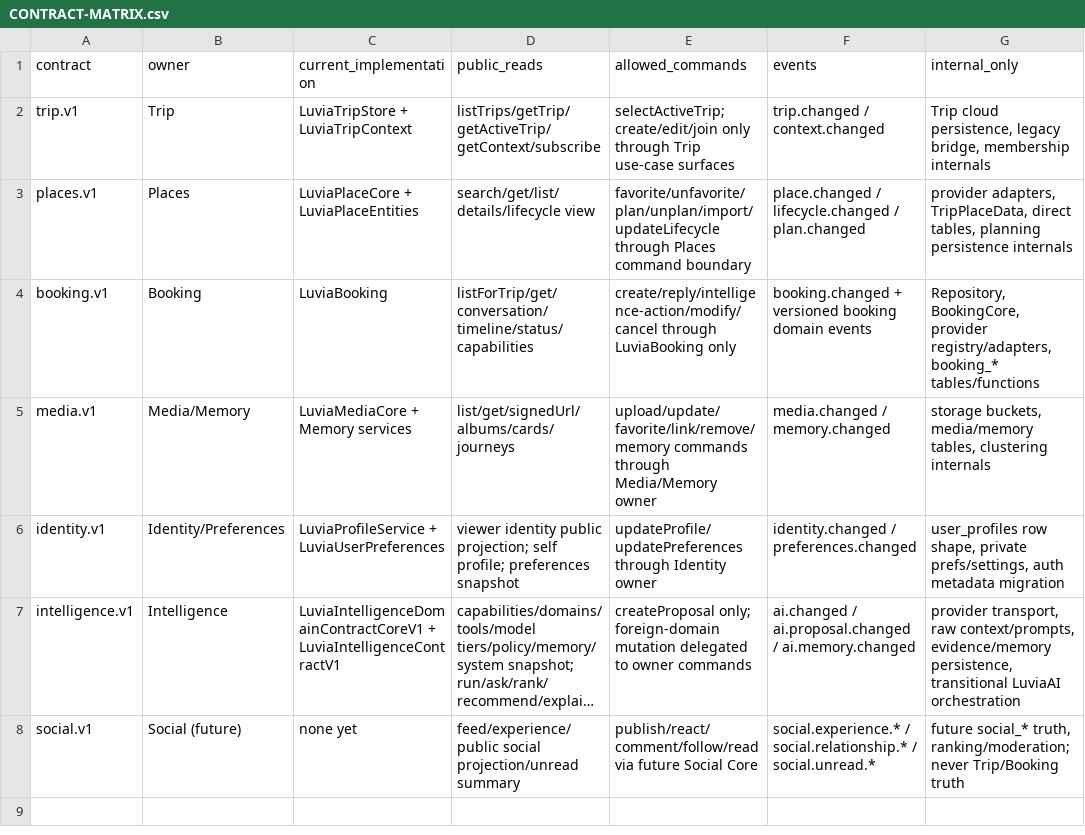
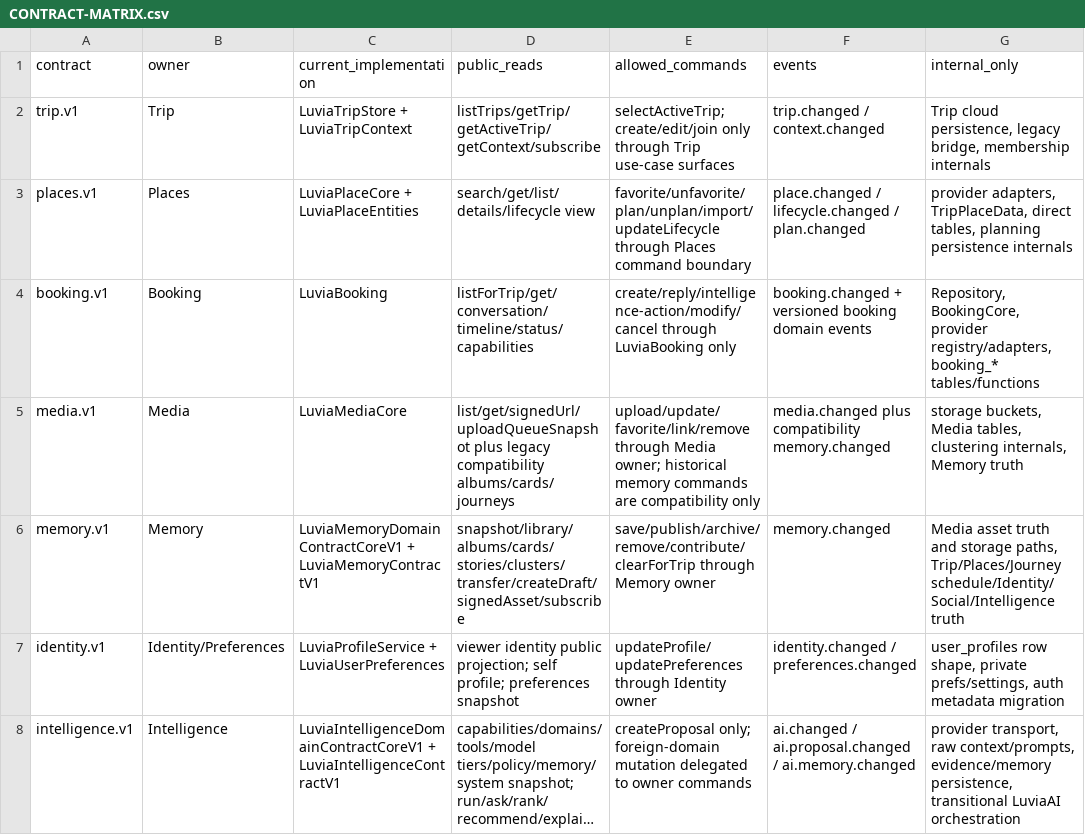
Before and after one commit to fklaas/luvia, a CSV file: docs/modularization/CONTRACT-MATRIX.csv, drawn as a sheet; only a part is shown; the shorter side is filled out with more unchanged rows; long unchanged cells end in ….

```diff
--- a/docs/modularization/CONTRACT-MATRIX.csv
+++ b/docs/modularization/CONTRACT-MATRIX.csv
@@ -4,3 +4,4 @@ places.v1,Places,LuviaPlaceCore + LuviaPlaceEntities,search/get/list/details/lif
 booking.v1,Booking,LuviaBooking,listForTrip/get/conversation/timeline/status/capabilities,create/reply/intelligence-action/modify/cancel through LuviaBooking only,booking.changed + versioned booking domain events,"Repository, BookingCore, provider registry/adapters, booking_* tables/functions"
-media.v1,Media/Memory,LuviaMediaCore + Memory services,list/get/signedUrl/albums/cards/journeys,upload/update/favorite/link/remove/memory commands through Media/Memory owner,media.changed / memory.changed,"storage buckets, media/memory tables, clustering internals"
+media.v1,Media,LuviaMediaCore,list/get/signedUrl/uploadQueueSnapshot plus legacy compatibility albums/cards/journeys,upload/update/favorite/link/remove through Media owner; historical memory commands are compatibility only,media.changed plus compatibility memory.changed,"storage buckets, Media tables, clustering internals, Memory truth"
+memory.v1,Memory,LuviaMemoryDomainContractCoreV1 + LuviaMemoryContractV1,snapshot/library/albums/cards/stories/clusters/transfer/createDraft/signedAsset/subscribe,save/publish/archive/remove/contribute/clearForTrip through Memory owner,memory.changed,"Media asset truth and storage paths, Trip/Places/Journey schedule/Identity/Social/Intelligence truth"
 identity.v1,Identity/Preferences,LuviaProfileService + LuviaUserPreferences,viewer identity public projection; self profile; preferences snapshot,updateProfile/updatePreferences through Identity owner,identity.changed / preferences.changed,"user_profiles row shape, private prefs/settings, auth metadata migration"
```
Also changed, not shown: docs/modularization/DATABASE-DOMAIN-MAP.csv, docs/modularization/FILE-OWNERSHIP.csv, 27 other files.
